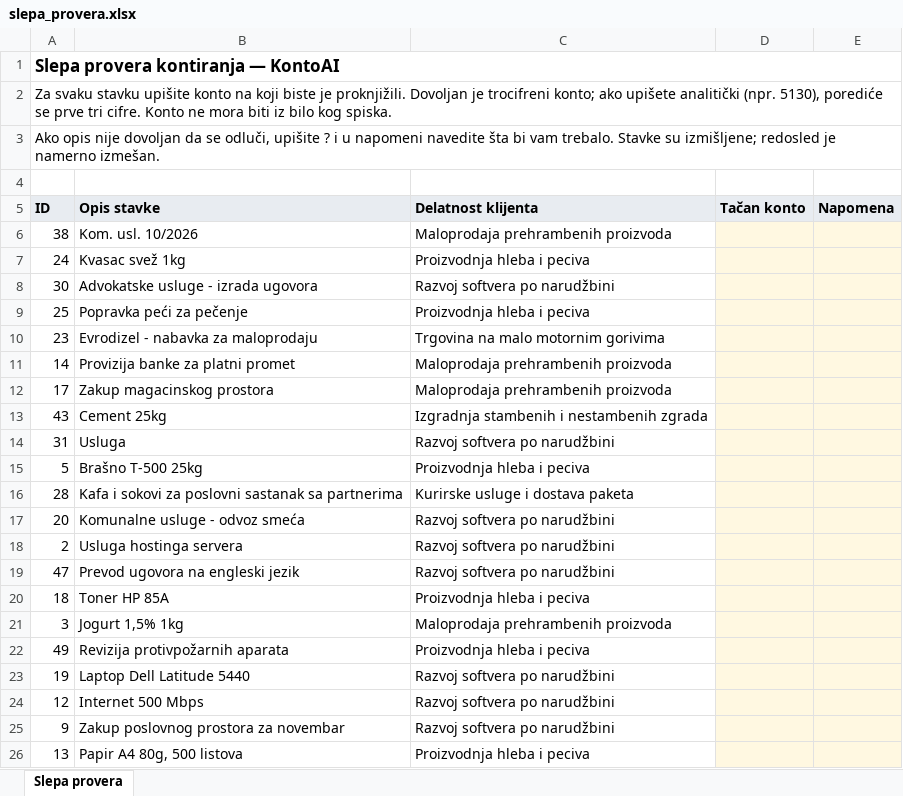
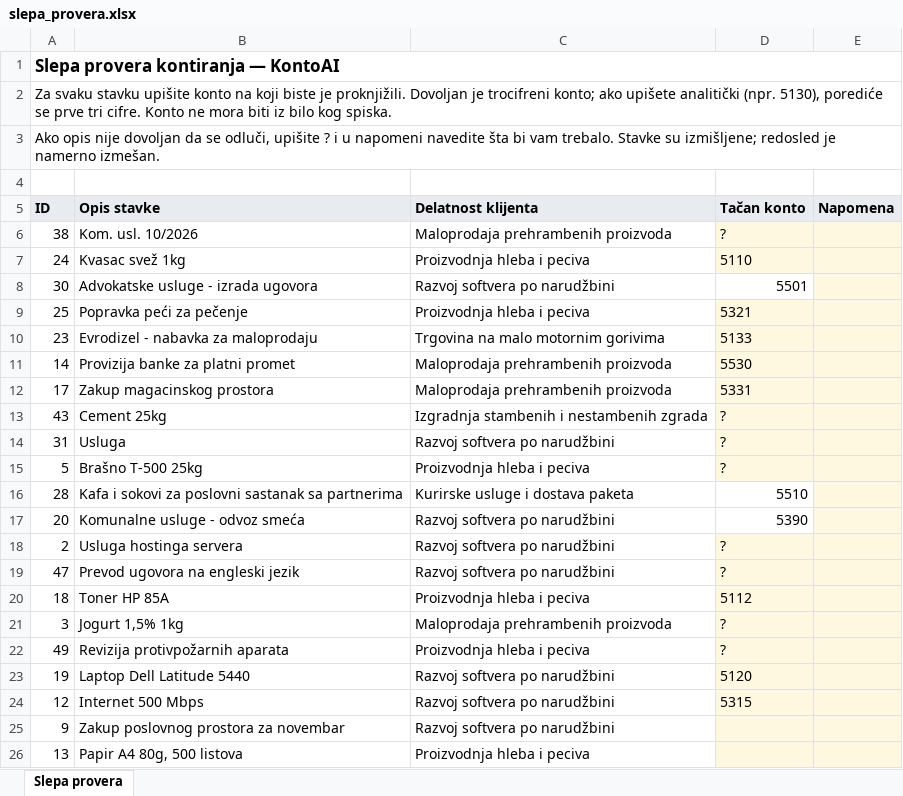
Before and after one commit to cupinaa/kontoai, an Excel workbook: data/review/slepa_provera.xlsx, sheet Slepa provera, drawn as a sheet; only a part is shown; values as stored, in another font and other column widths than the file's, no borders; the diff names each change by its address in the sheet, - before the commit and + after, or states it on an @@ line.

```diff
--- a/data/review/slepa_provera.xlsx (sheet Slepa provera)
+++ b/data/review/slepa_provera.xlsx (sheet Slepa provera)
-D6 (Tačan konto): (empty)
+D6 (Tačan konto): ?
-D7 (Tačan konto): (empty)
+D7 (Tačan konto): 5110
-D8 (Tačan konto): (empty)
+D8 (Tačan konto): 5501
-D8 fill: #FFF8E1
+D8 fill: none
-D9 (Tačan konto): (empty)
+D9 (Tačan konto): 5321
-D10 (Tačan konto): (empty)
+D10 (Tačan konto): 5133
-D11 (Tačan konto): (empty)
+D11 (Tačan konto): 5530
-D12 (Tačan konto): (empty)
+D12 (Tačan konto): 5331
-D13:D15 (Tačan konto): (empty)
+D13:D15 (Tačan konto): ?
-D16 (Tačan konto): (empty)
+D16 (Tačan konto): 5510
-D16:D17 fill: #FFF8E1
+D16:D17 fill: none
-D17 (Tačan konto): (empty)
+D17 (Tačan konto): 5390
-D18:D19 (Tačan konto): (empty)
+D18:D19 (Tačan konto): ?
-D20 (Tačan konto): (empty)
+D20 (Tačan konto): 5112
-D21:D22 (Tačan konto): (empty)
+D21:D22 (Tačan konto): ?
-D23 (Tačan konto): (empty)
+D23 (Tačan konto): 5120
-D24 (Tačan konto): (empty)
+D24 (Tačan konto): 5315
```
Also changed, not shown: data/review/kontni_okvir_provera.xlsx, data/review/nove_stavke.xlsx, 6 other files.
